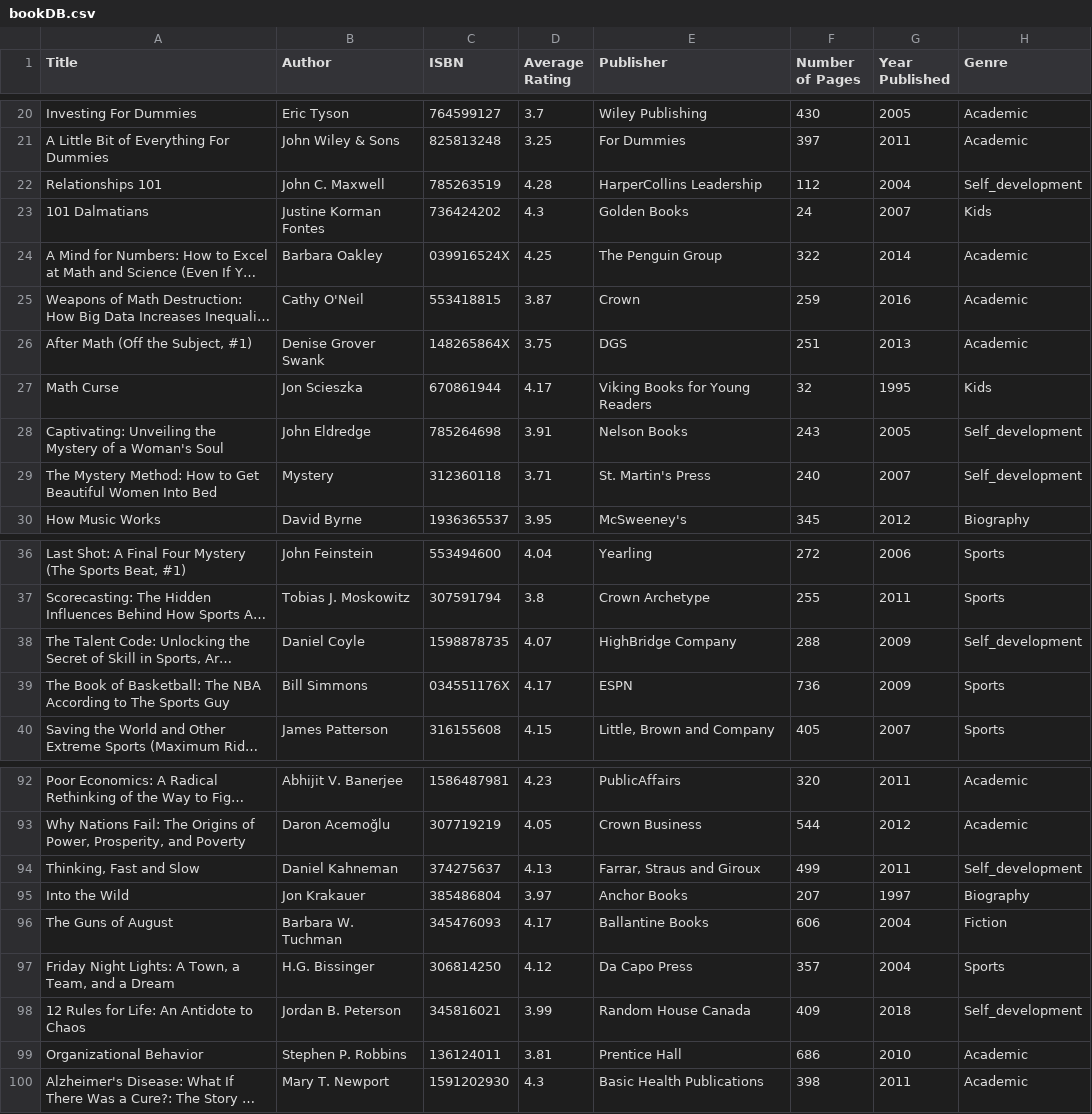
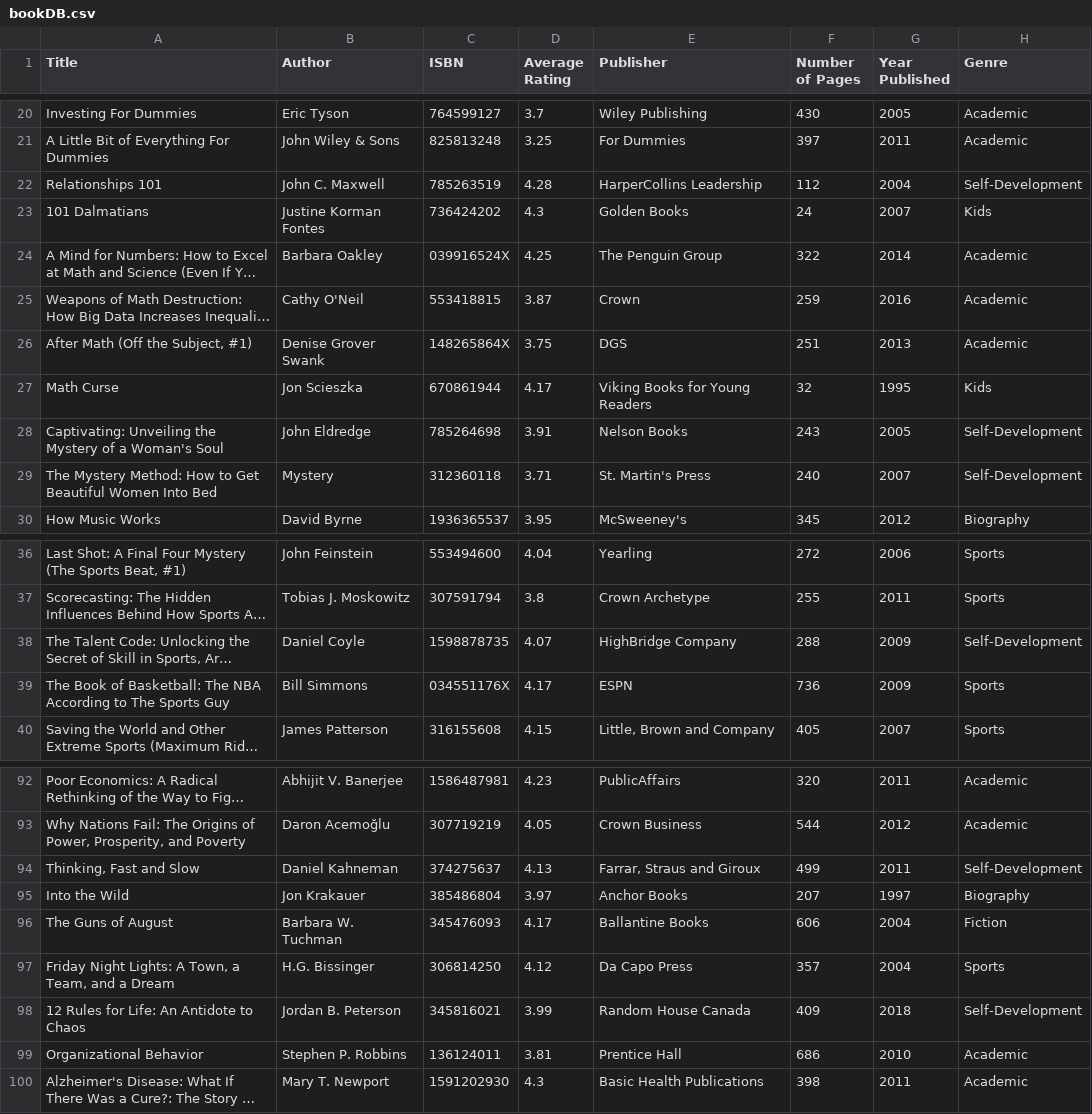
Before and after one commit to nephguy/CMPE131-Book-Project, a CSV file: app/src/main/assets/bookDB.csv, drawn as a sheet; only a part is shown, gaps mark what is left out; long unchanged cells end in …; the diff names each change by its address in the sheet, - before the commit and + after, or states it on an @@ line.

```diff
--- a/app/src/main/assets/bookDB.csv
+++ b/app/src/main/assets/bookDB.csv
-H22 (Genre): Self_development
+H22 (Genre): Self-Development
-H28:H29 (Genre): Self_development
+H28:H29 (Genre): Self-Development
-H38 (Genre): Self_development
+H38 (Genre): Self-Development
-H94 (Genre): Self_development
+H94 (Genre): Self-Development
-H98 (Genre): Self_development
+H98 (Genre): Self-Development
```
Also changed, not shown: 2 other files.
